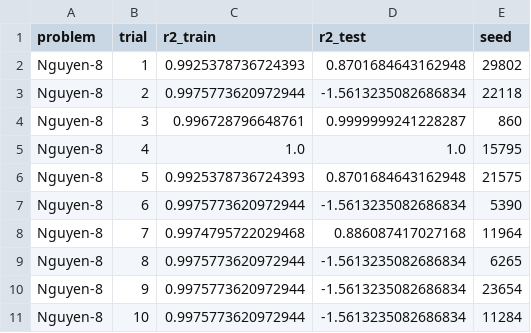
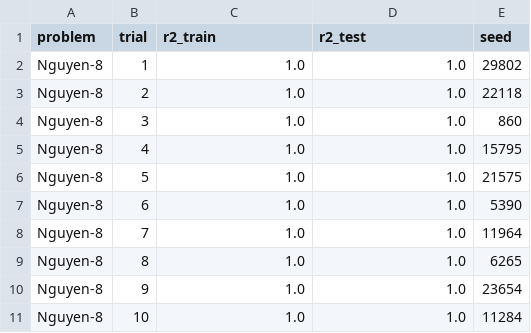
Before and after one commit to cpml-au/Flex, a CSV file: bench/results/Nguyen-8.csv, drawn as a sheet.

```diff
--- a/bench/results/Nguyen-8.csv
+++ b/bench/results/Nguyen-8.csv
@@ -1,11 +1,11 @@
 problem;trial;r2_train;r2_test;seed
-Nguyen-8;1;0.9925378736724393;0.8701684643162948;29802
-Nguyen-8;2;0.9975773620972944;-1.5613235082686834;22118
-Nguyen-8;3;0.996728796648761;0.9999999241228287;860
+Nguyen-8;1;1.0;1.0;29802
+Nguyen-8;2;1.0;1.0;22118
+Nguyen-8;3;1.0;1.0;860
 Nguyen-8;4;1.0;1.0;15795
-Nguyen-8;5;0.9925378736724393;0.8701684643162948;21575
-Nguyen-8;6;0.9975773620972944;-1.5613235082686834;5390
-Nguyen-8;7;0.9974795722029468;0.886087417027168;11964
-Nguyen-8;8;0.9975773620972944;-1.5613235082686834;6265
-Nguyen-8;9;0.9975773620972944;-1.5613235082686834;23654
-Nguyen-8;10;0.9975773620972944;-1.5613235082686834;11284
+Nguyen-8;5;1.0;1.0;21575
+Nguyen-8;6;1.0;1.0;5390
+Nguyen-8;7;1.0;1.0;11964
+Nguyen-8;8;1.0;1.0;6265
+Nguyen-8;9;1.0;1.0;23654
+Nguyen-8;10;1.0;1.0;11284
```
Also changed, not shown: bench/results/Nguyen-10.csv, bench/results/Nguyen-3.csv, 13 other files.
